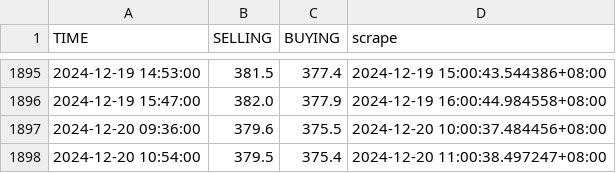
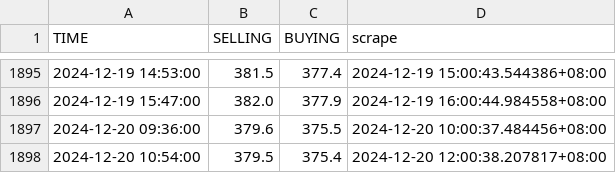
Before and after one commit to Rexpert/uob_gold_price, a CSV file: data/basic_price.csv, drawn as a sheet; only a part is shown, gaps mark what is left out.

```diff
--- a/data/basic_price.csv
+++ b/data/basic_price.csv
@@ -1897,2 +1897,2 @@ TIME,SELLING,BUYING,scrape
 2024-12-20 09:36:00,379.6,375.5,2024-12-20 10:00:37.484456+08:00
-2024-12-20 10:54:00,379.5,375.4,2024-12-20 11:00:38.497247+08:00
+2024-12-20 10:54:00,379.5,375.4,2024-12-20 12:00:38.207817+08:00
```
Also changed, not shown: data/premium_price.csv.
